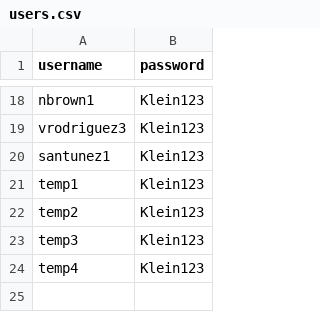
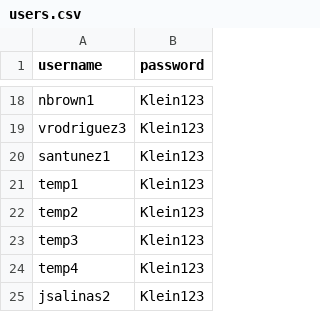
Before and after one commit to arosas2klein/student-quiz-app, a CSV file: users.csv, drawn as a sheet; only a part is shown, gaps mark what is left out; the diff names each change by its address in the sheet, - before the commit and + after, or states it on an @@ line.

Commit message:
Add files via upload

```diff
--- a/users.csv
+++ b/users.csv
+row 25: jsalinas2 | Klein123
```
